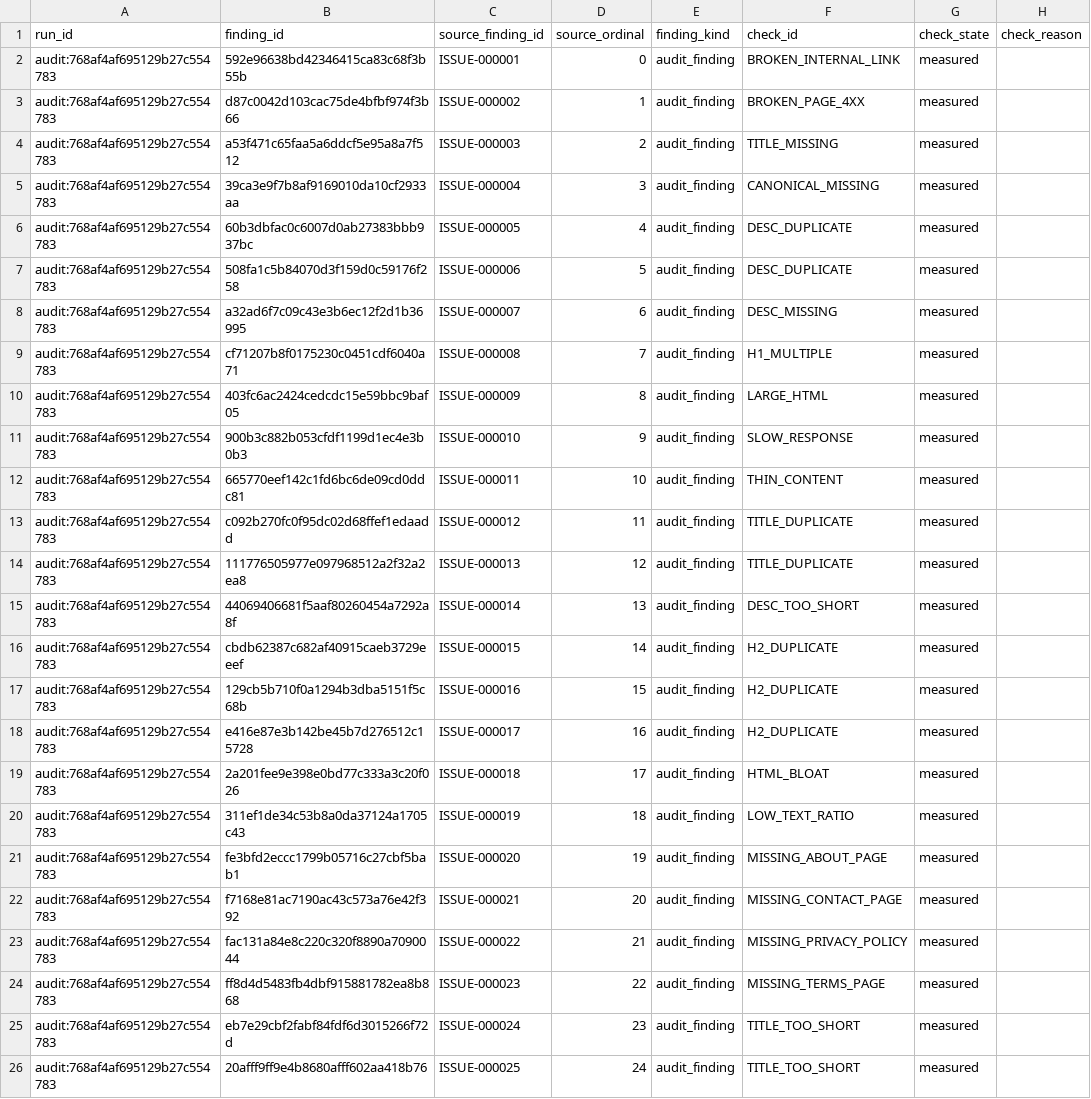
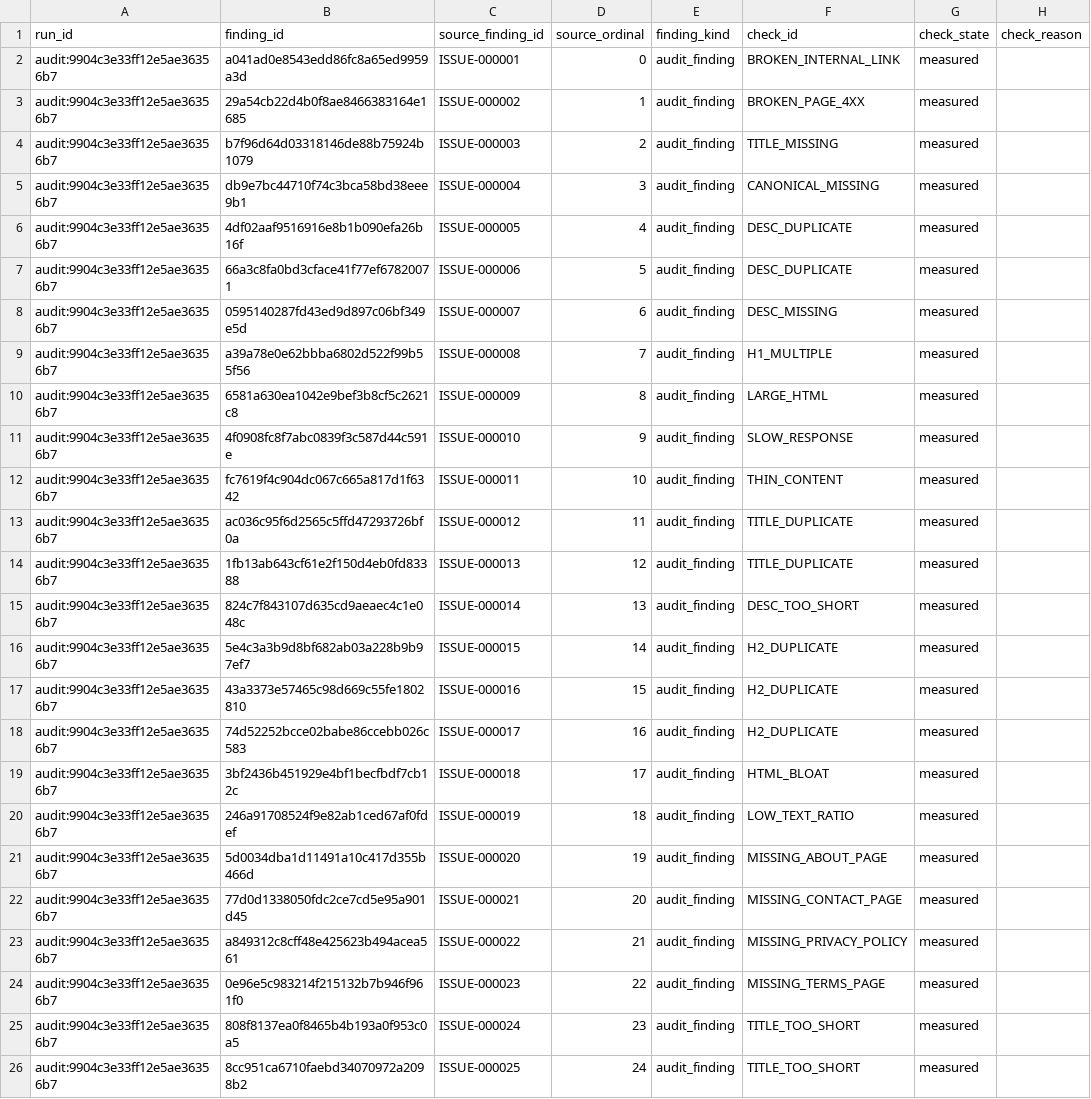
Before and after one commit to PavloSEO/seohead-tools, a CSV file: docs/examples/reporting-pack/worksheets/findings-0001.csv, drawn as a sheet; only a part is shown; the diff names each change by its address in the sheet, - before the commit and + after, or states it on an @@ line.

```diff
--- a/docs/examples/reporting-pack/worksheets/findings-0001.csv
+++ b/docs/examples/reporting-pack/worksheets/findings-0001.csv
-A2:A26 (run_id): audit:768af4af695129b27c554783
+A2:A26 (run_id): audit:9904c3e33ff12e5ae36356b7
-B2 (finding_id): 592e96638bd42346415ca83c68f3b55b
+B2 (finding_id): a041ad0e8543edd86fc8a65ed9959a3d
-B3 (finding_id): d87c0042d103cac75de4bfbf974f3b66
+B3 (finding_id): 29a54cb22d4b0f8ae8466383164e1685
-B4 (finding_id): a53f471c65faa5a6ddcf5e95a8a7f512
+B4 (finding_id): b7f96d64d03318146de88b75924b1079
-B5 (finding_id): 39ca3e9f7b8af9169010da10cf2933aa
+B5 (finding_id): db9e7bc44710f74c3bca58bd38eee9b1
-B6 (finding_id): 60b3dbfac0c6007d0ab27383bbb937bc
+B6 (finding_id): 4df02aaf9516916e8b1b090efa26b16f
-B7 (finding_id): 508fa1c5b84070d3f159d0c59176f258
+B7 (finding_id): 66a3c8fa0bd3cface41f77ef67820071
-B8 (finding_id): a32ad6f7c09c43e3b6ec12f2d1b36995
+B8 (finding_id): 0595140287fd43ed9d897c06bf349e5d
-B9 (finding_id): cf71207b8f0175230c0451cdf6040a71
+B9 (finding_id): a39a78e0e62bbba6802d522f99b55f56
-B10 (finding_id): 403fc6ac2424cedcdc15e59bbc9baf05
+B10 (finding_id): 6581a630ea1042e9bef3b8cf5c2621c8
-B11 (finding_id): 900b3c882b053cfdf1199d1ec4e3b0b3
+B11 (finding_id): 4f0908fc8f7abc0839f3c587d44c591e
-B12 (finding_id): 665770eef142c1fd6bc6de09cd0ddc81
+B12 (finding_id): fc7619f4c904dc067c665a817d1f6342
-B13 (finding_id): c092b270fc0f95dc02d68ffef1edaadd
+B13 (finding_id): ac036c95f6d2565c5ffd47293726bf0a
-B14 (finding_id): 111776505977e097968512a2f32a2ea8
+B14 (finding_id): 1fb13ab643cf61e2f150d4eb0fd83388
-B15 (finding_id): 44069406681f5aaf80260454a7292a8f
+B15 (finding_id): 824c7f843107d635cd9aeaec4c1e048c
-B16 (finding_id): cbdb62387c682af40915caeb3729eeef
+B16 (finding_id): 5e4c3a3b9d8bf682ab03a228b9b97ef7
-B17 (finding_id): 129cb5b710f0a1294b3dba5151f5c68b
+B17 (finding_id): 43a3373e57465c98d669c55fe1802810
-B18 (finding_id): e416e87e3b142be45b7d276512c15728
+B18 (finding_id): 74d52252bcce02babe86ccebb026c583
-B19 (finding_id): 2a201fee9e398e0bd77c333a3c20f026
+B19 (finding_id): 3bf2436b451929e4bf1becfbdf7cb12c
-B20 (finding_id): 311ef1de34c53b8a0da37124a1705c43
+B20 (finding_id): 246a91708524f9e82ab1ced67af0fdef
-B21 (finding_id): fe3bfd2eccc1799b05716c27cbf5bab1
+B21 (finding_id): 5d0034dba1d11491a10c417d355b466d
-B22 (finding_id): f7168e81ac7190ac43c573a76e42f392
+B22 (finding_id): 77d0d1338050fdc2ce7cd5e95a901d45
-B23 (finding_id): fac131a84e8c220c320f8890a7090044
+B23 (finding_id): a849312c8cff48e425623b494acea561
-B24 (finding_id): ff8d4d5483fb4dbf915881782ea8b868
+B24 (finding_id): 0e96e5c983214f215132b7b946f961f0
-B25 (finding_id): eb7e29cbf2fabf84fdf6d3015266f72d
+B25 (finding_id): 808f8137ea0f8465b4b193a0f953c0a5
-B26 (finding_id): 20afff9ff9e4b8680afff602aa418b76
+B26 (finding_id): 8cc951ca6710faebd34070972a2098b2
```
Also changed, not shown: docs/examples/reporting-pack/worksheets/cohorts-0001.csv, docs/examples/reporting-pack/worksheets/coverage-0001.csv, 6 other files.
